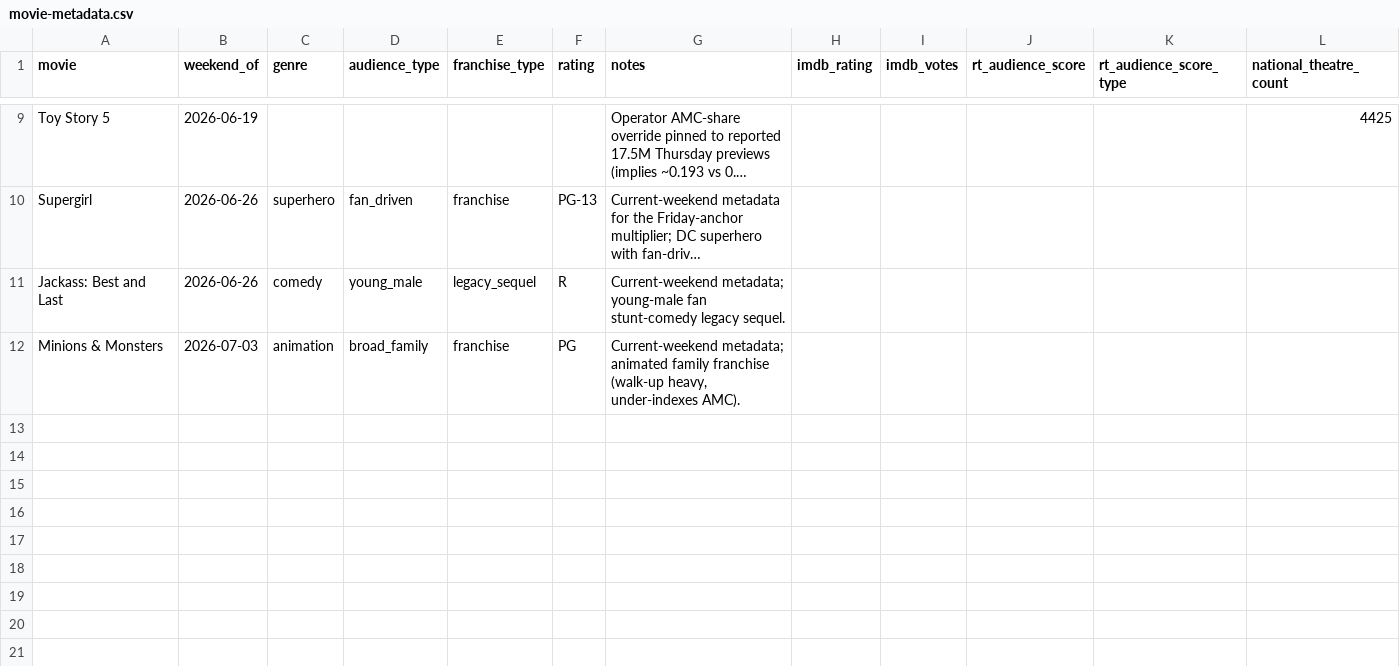
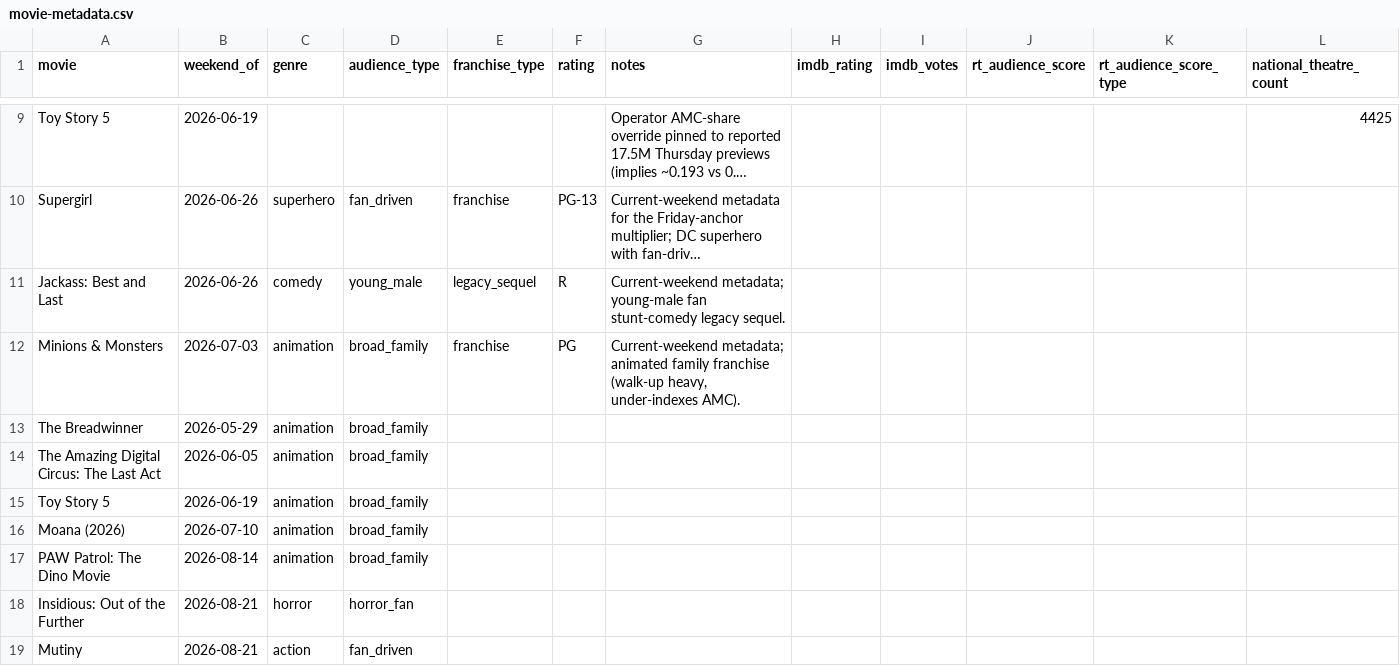
Before and after one commit to arnauddg27-svg/Theatres, a CSV file: box-office-tracker/data/movie-metadata.csv, drawn as a sheet; only a part is shown, gaps mark what is left out; long unchanged cells end in …; rows hold the shown columns only; the diff names each change by its address in the sheet, - before the commit and + after, or states it on an @@ line.

```diff
--- a/box-office-tracker/data/movie-metadata.csv
+++ b/box-office-tracker/data/movie-metadata.csv
+row 13: The Breadwinner | 2026-05-29 | animation | broad_family
+row 14: The Amazing Digital Circus: The Last Act | 2026-06-05 | animation | broad_family
+row 15: Toy Story 5 | 2026-06-19 | animation | broad_family
+row 16: Moana (2026) | 2026-07-10 | animation | broad_family
+row 17: PAW Patrol: The Dino Movie | 2026-08-14 | animation | broad_family
+row 18: Insidious: Out of the Further | 2026-08-21 | horror | horror_fan
+row 19: Mutiny | 2026-08-21 | action | fan_driven
```
Also changed, not shown: 2 other files.
